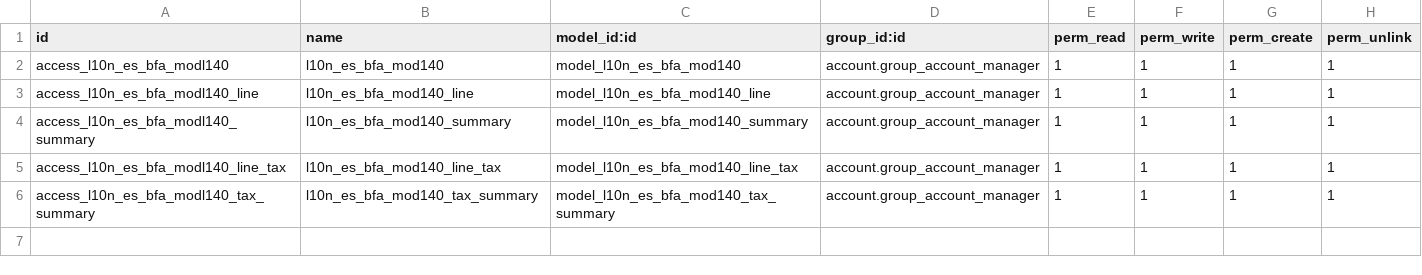
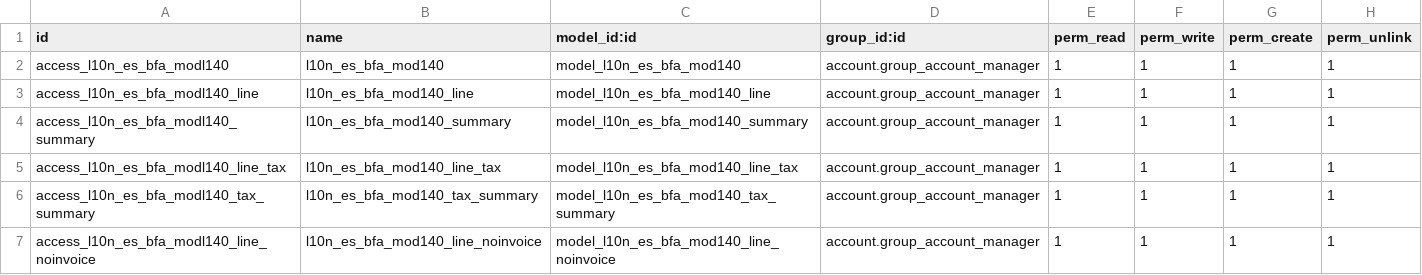
Before and after one commit to Bilbonet/l10n-spain-bfa, a CSV file: l10n_es_bfa_mod140/security/ir.model.access.csv, drawn as a sheet; the diff names each change by its address in the sheet, - before the commit and + after, or states it on an @@ line.

```diff
--- a/l10n_es_bfa_mod140/security/ir.model.access.csv
+++ b/l10n_es_bfa_mod140/security/ir.model.access.csv
+row 7: access_l10n_es_bfa_modl140_line_noinvoice | l10n_es_bfa_mod140_line_noinvoice | model_l10n_es_bfa_mod140_line_noinvoice | account.group_account_manager | 1 | 1 | 1 | 1
```
Also changed, not shown: 9 other files.
